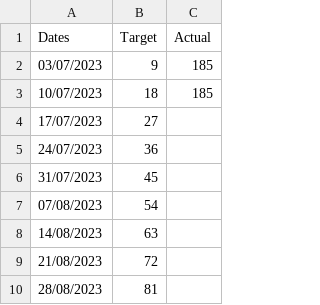
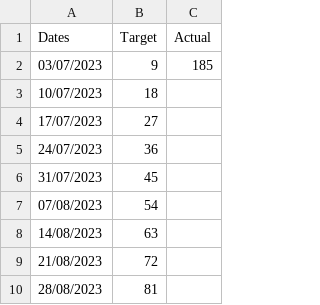
Before and after one commit to joeyclemens/cohbra-2, a CSV file: progress/erm_progress.csv, drawn as a sheet; only a part is shown.

Commit message:
Update erm_progress.csv

```diff
--- a/progress/erm_progress.csv
+++ b/progress/erm_progress.csv
@@ -2,3 +2,3 @@ Dates,Target,Actual
 03/07/2023,9,185
-10/07/2023,18,185
+10/07/2023,18,
 17/07/2023,27,
```
